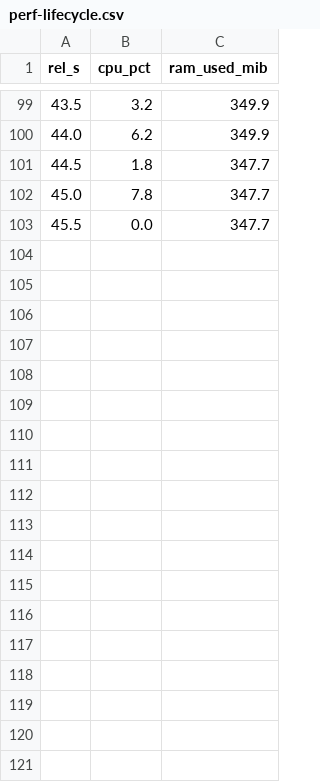
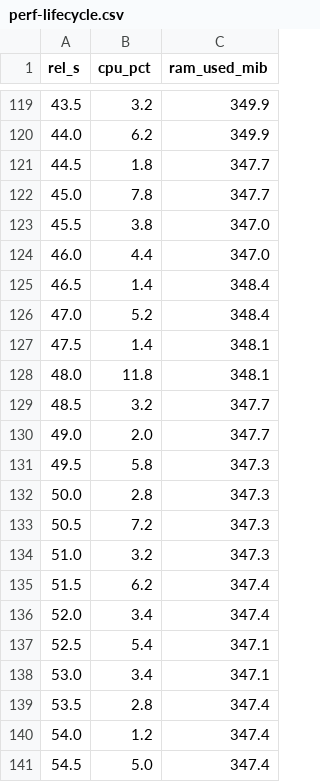
Before and after one commit to jmrplens/cs-routeros-bouncer, a CSV file: docs/src/data/perf-lifecycle.csv, drawn as a sheet; only a part is shown, gaps mark what is left out; the diff covers the shown part only.

```diff
--- a/docs/src/data/perf-lifecycle.csv
+++ b/docs/src/data/perf-lifecycle.csv
@@ -102,2 +122,20 @@ rel_s,cpu_pct,ram_used_mib
 45.0,7.8,347.7
-45.5,0.0,347.7
+45.5,3.8,347.0
+46.0,4.4,347.0
+46.5,1.4,348.4
+47.0,5.2,348.4
+47.5,1.4,348.1
+48.0,11.8,348.1
+48.5,3.2,347.7
+49.0,2.0,347.7
+49.5,5.8,347.3
+50.0,2.8,347.3
+50.5,7.2,347.3
+51.0,3.2,347.3
+51.5,6.2,347.4
+52.0,3.4,347.4
+52.5,5.4,347.1
+53.0,3.4,347.1
+53.5,2.8,347.4
+54.0,1.2,347.4
+54.5,5.0,347.4
```
Also changed, not shown: 20 added rows and 1 edited cell elsewhere in this file, 9 other files.
